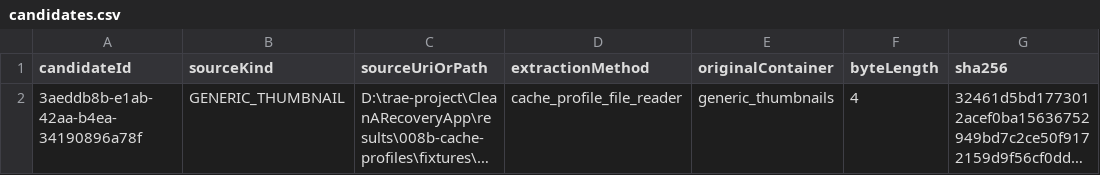
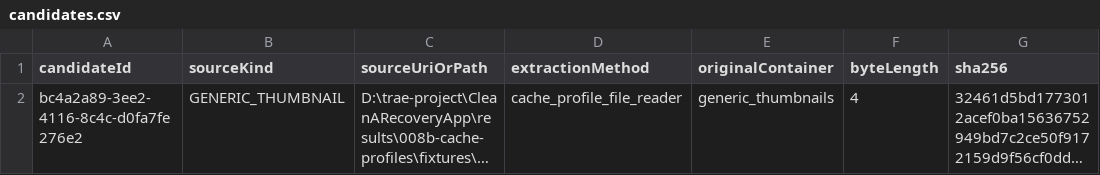
Before and after one commit to suiyunzou/CleanARecoveryApp, a CSV file: results/008b-cache-profiles/candidates.csv, drawn as a sheet; only a part is shown; long unchanged cells end in …; the diff names each change by its address in the sheet, - before the commit and + after, or states it on an @@ line.

```diff
--- a/results/008b-cache-profiles/candidates.csv
+++ b/results/008b-cache-profiles/candidates.csv
-A2 (candidateId): 3aeddb8b-e1ab-42aa-b4ea-34190896a78f
+A2 (candidateId): bc4a2a89-3ee2-4116-8c4c-d0fa7fe276e2
```
Also changed, not shown: results/008c-jpeg-blob-carver/candidates.csv, 13 other files.
